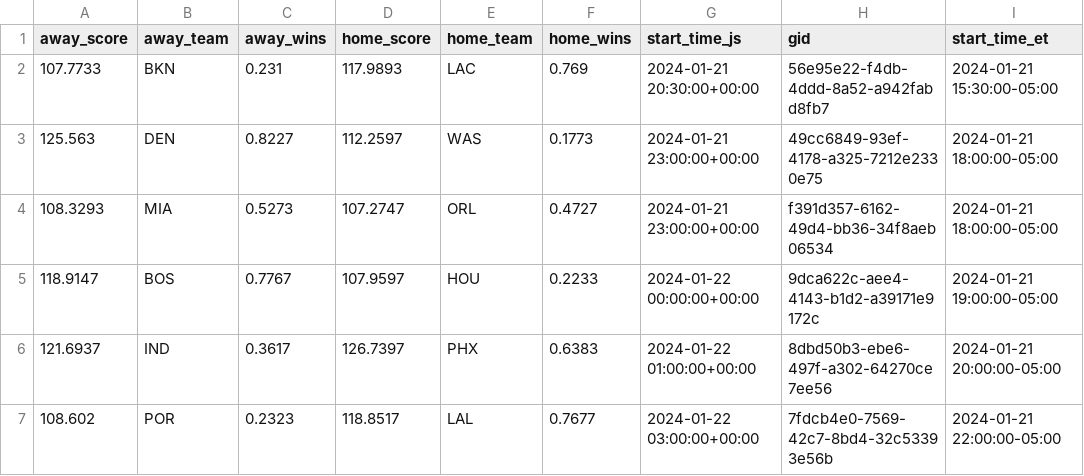
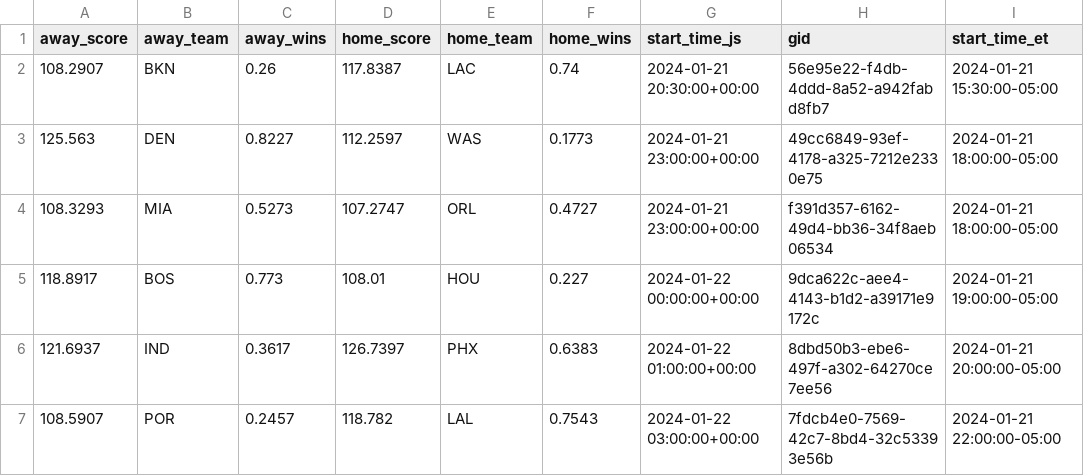
Before and after one commit to A1Marky/Fast_Capper, a CSV file: games_data.csv, drawn as a sheet; only a part is shown; the diff names each change by its address in the sheet, - before the commit and + after, or states it on an @@ line.

```diff
--- a/games_data.csv
+++ b/games_data.csv
-A2 (away_score): 107.7733
+A2 (away_score): 108.2907
-C2 (away_wins): 0.231
+C2 (away_wins): 0.26
-D2 (home_score): 117.9893
+D2 (home_score): 117.8387
-F2 (home_wins): 0.769
+F2 (home_wins): 0.74
-A5 (away_score): 118.9147
+A5 (away_score): 118.8917
-C5 (away_wins): 0.7767
+C5 (away_wins): 0.773
-D5 (home_score): 107.9597
+D5 (home_score): 108.01
-F5 (home_wins): 0.2233
+F5 (home_wins): 0.227
-A7 (away_score): 108.602
+A7 (away_score): 108.5907
-C7 (away_wins): 0.2323
+C7 (away_wins): 0.2457
-D7 (home_score): 118.8517
+D7 (home_score): 118.782
-F7 (home_wins): 0.7677
+F7 (home_wins): 0.7543
```
Also changed, not shown: 3 other files.
